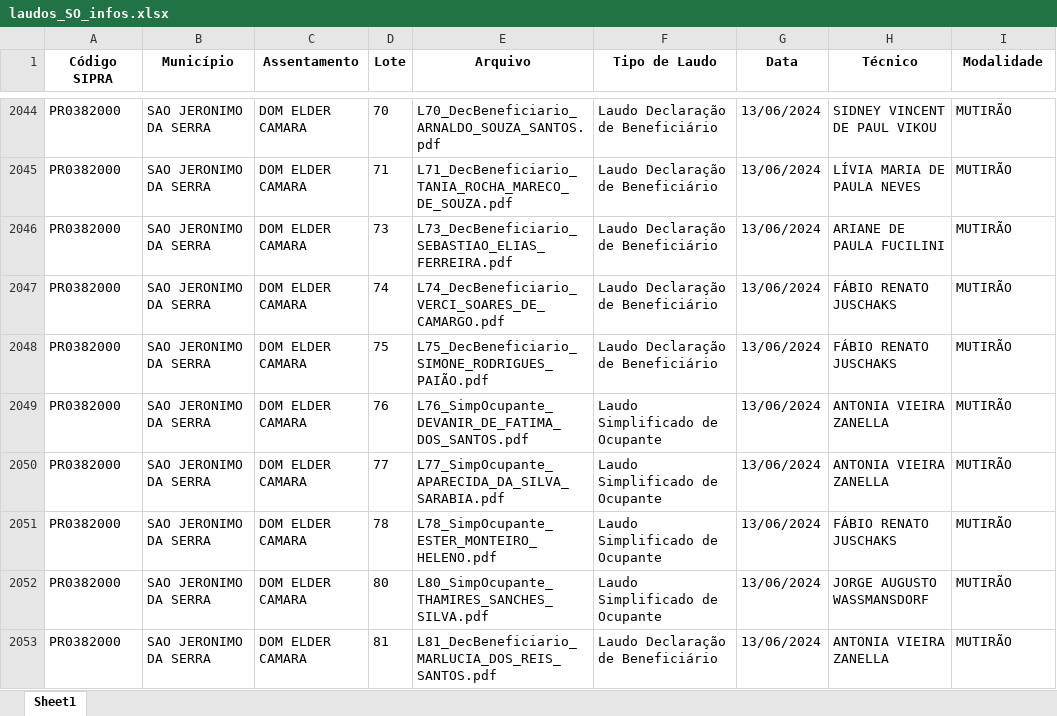
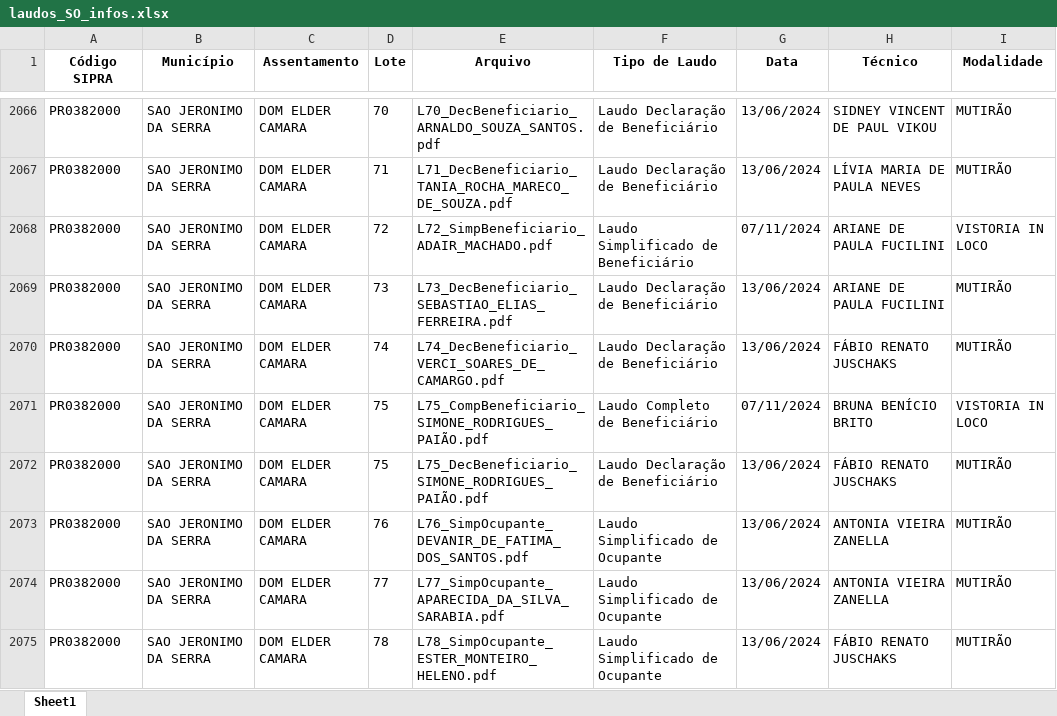
Before and after one commit to geotilageamb/laudos_so, an Excel workbook: laudos_SO_infos.xlsx, sheet Sheet1, drawn as a sheet; only a part is shown, gaps mark what is left out; the shorter side is filled out with more unchanged rows; values as stored, in another font and other column widths than the file's, no borders; the diff covers the shown part only; the diff names each change by its address in the sheet, - before the commit and + after, or states it on an @@ line.

Commit message:
Atualização do arquivo de laudos

```diff
--- a/laudos_SO_infos.xlsx (sheet Sheet1)
+++ b/laudos_SO_infos.xlsx (sheet Sheet1)
+row 2068: PR0382000 | SAO JERONIMO DA SERRA | DOM ELDER CAMARA | 72 | L72_SimpBeneficiario_ADAIR_MACHADO.pdf | Laudo Simplificado de Beneficiário | 07/11/2024 | ARIANE DE PAULA FUCILINI | VISTORIA IN LOCO
+row 2071: PR0382000 | SAO JERONIMO DA SERRA | DOM ELDER CAMARA | 75 | L75_CompBeneficiario_SIMONE_RODRIGUES_PAIÃO.pdf | Laudo Completo de Beneficiário | 07/11/2024 | BRUNA BENÍCIO BRITO | VISTORIA IN LOCO
```
Also changed, not shown: 43 added rows and 3 edited cells elsewhere in this sheet.
